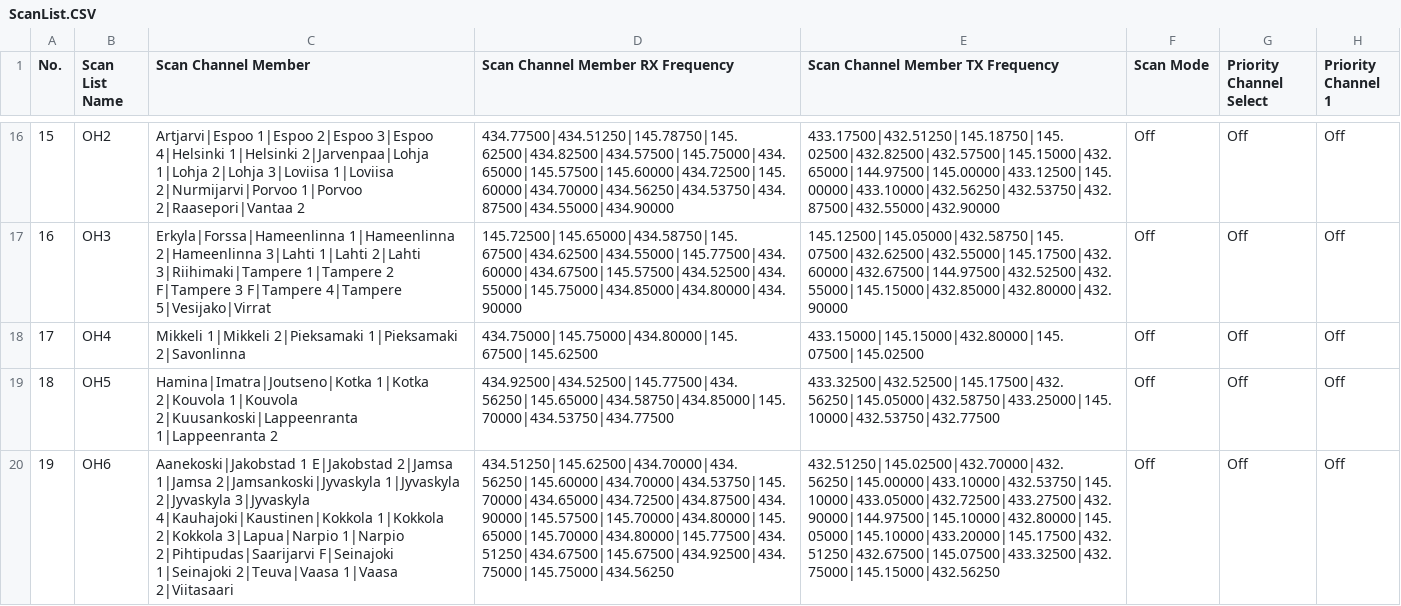
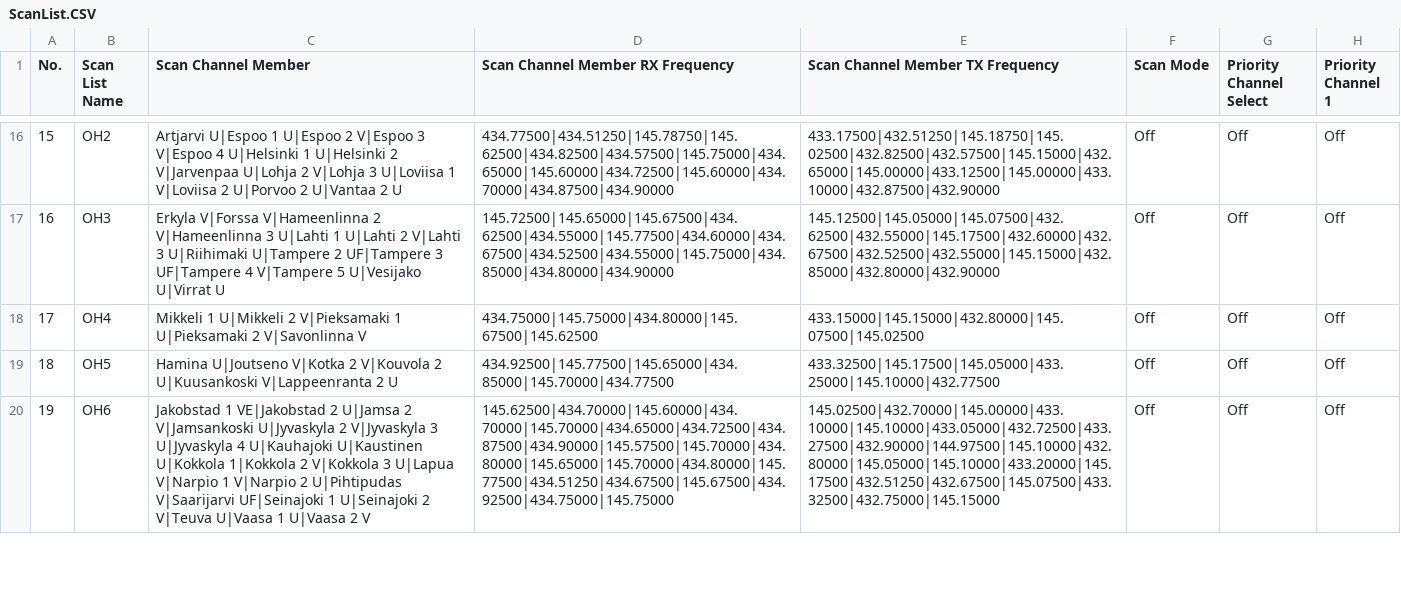
Before and after one commit to sm0rgm/at-d578uv, a CSV file: ScanList.CSV, drawn as a sheet; only a part is shown, gaps mark what is left out; the diff covers the shown part only; the diff names each change by its address in the sheet, - before the commit and + after, or states it on an @@ line.

```diff
--- a/ScanList.CSV
+++ b/ScanList.CSV
-C16 (Scan Channel Member): Artjarvi|Espoo 1|Espoo 2|Espoo 3|Espoo 4|Helsinki 1|Helsinki 2|Jarvenpaa|Lohja 1|Lohja 2|Lohja 3|Loviisa 1|Loviisa 2|Nurmijarvi|Porvoo 1|Porvoo 2|Raasepori|Vantaa 2
+C16 (Scan Channel Member): Artjarvi U|Espoo 1 U|Espoo 2 V|Espoo 3 V|Espoo 4 U|Helsinki 1 U|Helsinki 2 V|Jarvenpaa U|Lohja 2 V|Lohja 3 U|Loviisa 1 V|Loviisa 2 U|Porvoo 2 U|Vantaa 2 U
-D16 (Scan Channel Member RX Frequency): 434.77500|434.51250|145.78750|145.62500|434.82500|434.57500|145.75000|434.65000|145.57500|145.60000|434.72500|145.60000|434.70000|434.56250|434.53750|434.87500|434.55000|434.90000
+D16 (Scan Channel Member RX Frequency): 434.77500|434.51250|145.78750|145.62500|434.82500|434.57500|145.75000|434.65000|145.60000|434.72500|145.60000|434.70000|434.87500|434.90000
-E16 (Scan Channel Member TX Frequency): 433.17500|432.51250|145.18750|145.02500|432.82500|432.57500|145.15000|432.65000|144.97500|145.00000|433.12500|145.00000|433.10000|432.56250|432.53750|432.87500|432.55000|432.90000
+E16 (Scan Channel Member TX Frequency): 433.17500|432.51250|145.18750|145.02500|432.82500|432.57500|145.15000|432.65000|145.00000|433.12500|145.00000|433.10000|432.87500|432.90000
-C17 (Scan Channel Member): Erkyla|Forssa|Hameenlinna 1|Hameenlinna 2|Hameenlinna 3|Lahti 1|Lahti 2|Lahti 3|Riihimaki|Tampere 1|Tampere 2 F|Tampere 3 F|Tampere 4|Tampere 5|Vesijako|Virrat
+C17 (Scan Channel Member): Erkyla V|Forssa V|Hameenlinna 2 V|Hameenlinna 3 U|Lahti 1 U|Lahti 2 V|Lahti 3 U|Riihimaki U|Tampere 2 UF|Tampere 3 UF|Tampere 4 V|Tampere 5 U|Vesijako U|Virrat U
-D17 (Scan Channel Member RX Frequency): 145.72500|145.65000|434.58750|145.67500|434.62500|434.55000|145.77500|434.60000|434.67500|145.57500|434.52500|434.55000|145.75000|434.85000|434.80000|434.90000
+D17 (Scan Channel Member RX Frequency): 145.72500|145.65000|145.67500|434.62500|434.55000|145.77500|434.60000|434.67500|434.52500|434.55000|145.75000|434.85000|434.80000|434.90000
-E17 (Scan Channel Member TX Frequency): 145.12500|145.05000|432.58750|145.07500|432.62500|432.55000|145.17500|432.60000|432.67500|144.97500|432.52500|432.55000|145.15000|432.85000|432.80000|432.90000
+E17 (Scan Channel Member TX Frequency): 145.12500|145.05000|145.07500|432.62500|432.55000|145.17500|432.60000|432.67500|432.52500|432.55000|145.15000|432.85000|432.80000|432.90000
-C18 (Scan Channel Member): Mikkeli 1|Mikkeli 2|Pieksamaki 1|Pieksamaki 2|Savonlinna
+C18 (Scan Channel Member): Mikkeli 1 U|Mikkeli 2 V|Pieksamaki 1 U|Pieksamaki 2 V|Savonlinna V
-C19 (Scan Channel Member): Hamina|Imatra|Joutseno|Kotka 1|Kotka 2|Kouvola 1|Kouvola 2|Kuusankoski|Lappeenranta 1|Lappeenranta 2
+C19 (Scan Channel Member): Hamina U|Joutseno V|Kotka 2 V|Kouvola 2 U|Kuusankoski V|Lappeenranta 2 U
-D19 (Scan Channel Member RX Frequency): 434.92500|434.52500|145.77500|434.56250|145.65000|434.58750|434.85000|145.70000|434.53750|434.77500
+D19 (Scan Channel Member RX Frequency): 434.92500|145.77500|145.65000|434.85000|145.70000|434.77500
-E19 (Scan Channel Member TX Frequency): 433.32500|432.52500|145.17500|432.56250|145.05000|432.58750|433.25000|145.10000|432.53750|432.77500
+E19 (Scan Channel Member TX Frequency): 433.32500|145.17500|145.05000|433.25000|145.10000|432.77500
-C20 (Scan Channel Member): Aanekoski|Jakobstad 1 E|Jakobstad 2|Jamsa 1|Jamsa 2|Jamsankoski|Jyvaskyla 1|Jyvaskyla 2|Jyvaskyla 3|Jyvaskyla 4|Kauhajoki|Kaustinen|Kokkola 1|Kokkola 2|Kokkola 3|Lapua|Narpio 1|Narpio 2|Pihtipudas|Saarijarvi F|Seinajoki 1|Seinajoki 2|Teuva|Vaasa 1|Vaasa 2|Viitasaari
+C20 (Scan Channel Member): Jakobstad 1 VE|Jakobstad 2 U|Jamsa 2 V|Jamsankoski U|Jyvaskyla 2 V|Jyvaskyla 3 U|Jyvaskyla 4 U|Kauhajoki U|Kaustinen U|Kokkola 1|Kokkola 2 V|Kokkola 3 U|Lapua V|Narpio 1 V|Narpio 2 U|Pihtipudas V|Saarijarvi UF|Seinajoki 1 U|Seinajoki 2 V|Teuva U|Vaasa 1 U|Vaasa 2 V
-D20 (Scan Channel Member RX Frequency): 434.51250|145.62500|434.70000|434.56250|145.60000|434.70000|434.53750|145.70000|434.65000|434.72500|434.87500|434.90000|145.57500|145.70000|434.80000|145.65000|145.70000|434.80000|145.77500|434.51250|434.67500|145.67500|434.92500|434.75000|145.75000|434.56250
+D20 (Scan Channel Member RX Frequency): 145.62500|434.70000|145.60000|434.70000|145.70000|434.65000|434.72500|434.87500|434.90000|145.57500|145.70000|434.80000|145.65000|145.70000|434.80000|145.77500|434.51250|434.67500|145.67500|434.92500|434.75000|145.75000
-E20 (Scan Channel Member TX Frequency): 432.51250|145.02500|432.70000|432.56250|145.00000|433.10000|432.53750|145.10000|433.05000|432.72500|433.27500|432.90000|144.97500|145.10000|432.80000|145.05000|145.10000|433.20000|145.17500|432.51250|432.67500|145.07500|433.32500|432.75000|145.15000|432.56250
+E20 (Scan Channel Member TX Frequency): 145.02500|432.70000|145.00000|433.10000|145.10000|433.05000|432.72500|433.27500|432.90000|144.97500|145.10000|432.80000|145.05000|145.10000|433.20000|145.17500|432.51250|432.67500|145.07500|433.32500|432.75000|145.15000
```
Also changed, not shown: 1 added row and 44 edited cells elsewhere in this file.
